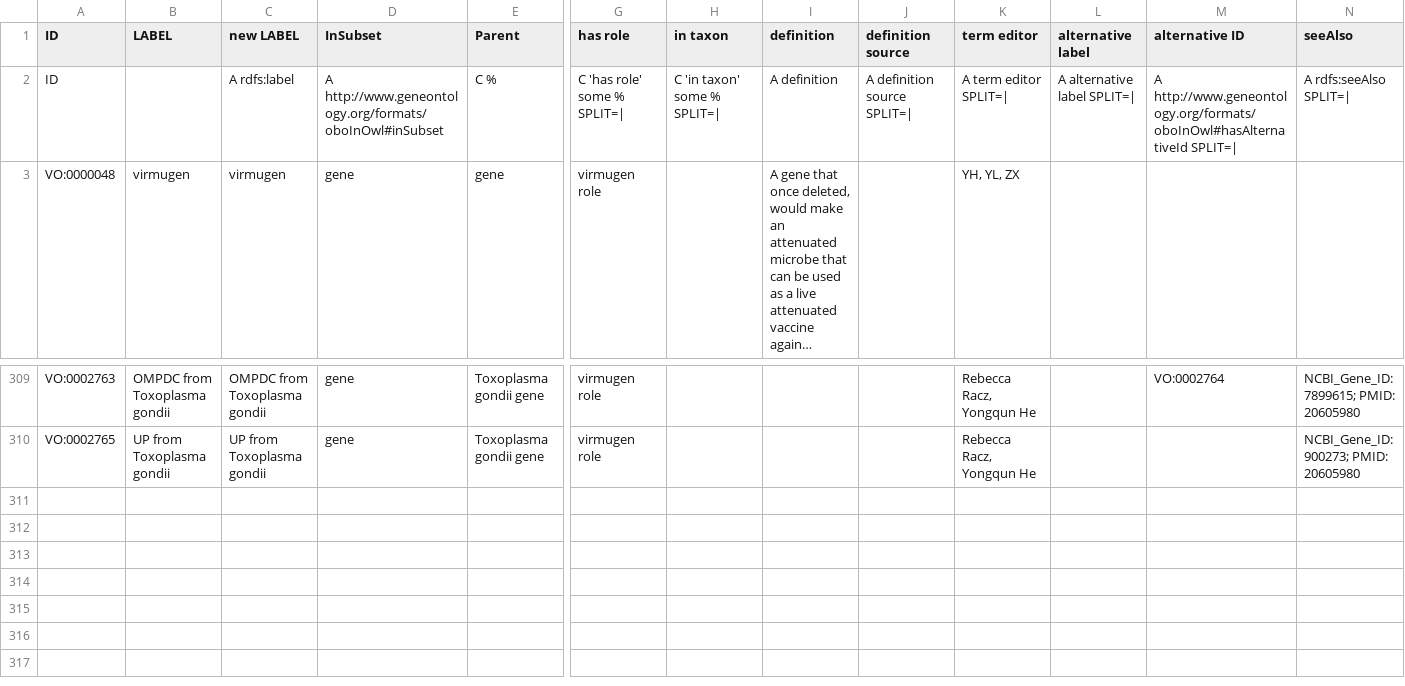
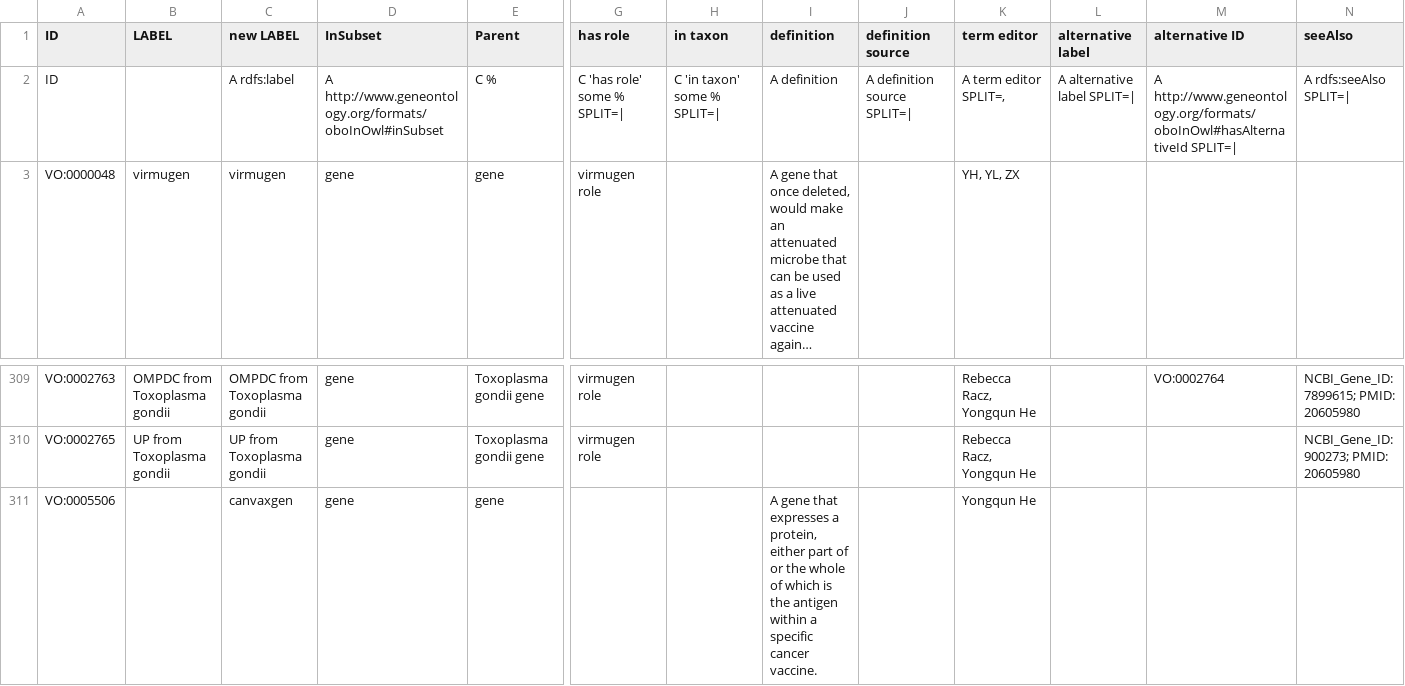
Before and after one commit to vaccineontology/VO, a CSV file: src/templates/gene.csv, drawn as a sheet; only a part is shown, gaps mark what is left out; long unchanged cells end in …; rows hold the shown columns only; the diff names each change by its address in the sheet, - before the commit and + after, or states it on an @@ line.

Commit message:
add canvaxgen

```diff
--- a/src/templates/gene.csv
+++ b/src/templates/gene.csv
-K2 (term editor): A term editor SPLIT=|
+K2 (term editor): A term editor SPLIT=,
+row 311: VO:0005506 |  | canvaxgen | gene | gene |  |  | A gene that expresses a protein, either part of or the whole of which is the antigen within a specific cancer vaccine. |  | Yongqun He
```
Also changed, not shown: 1 other file.
